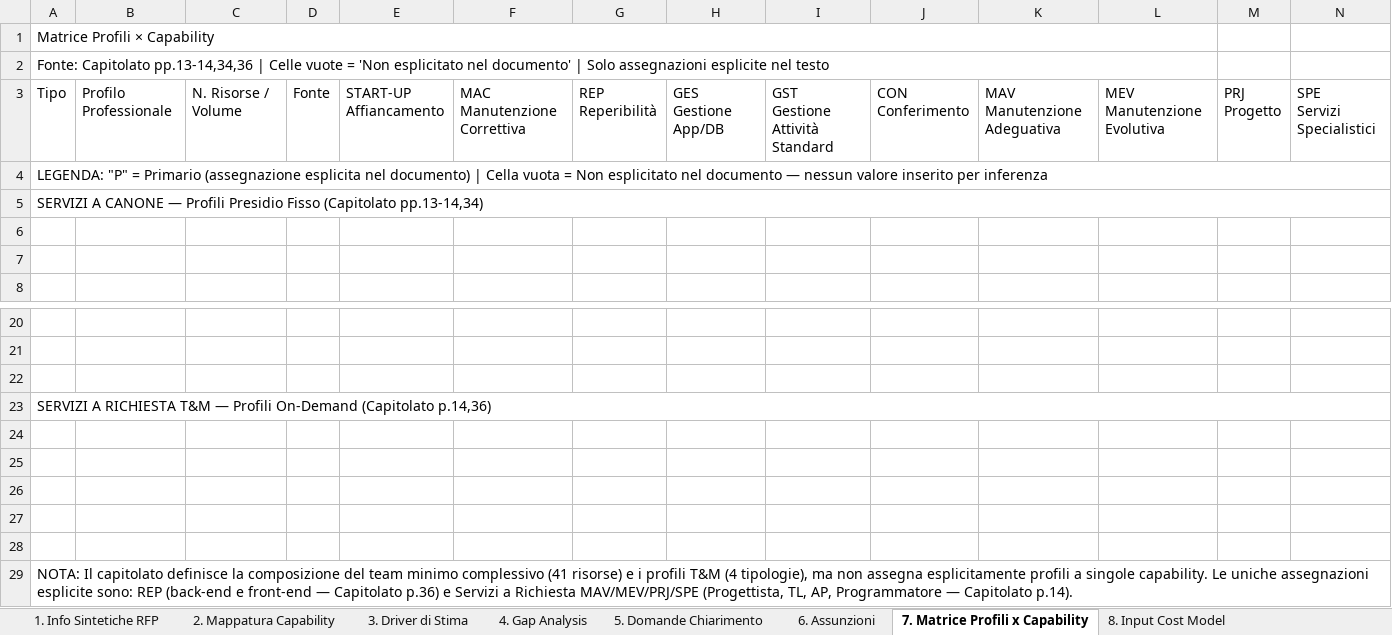
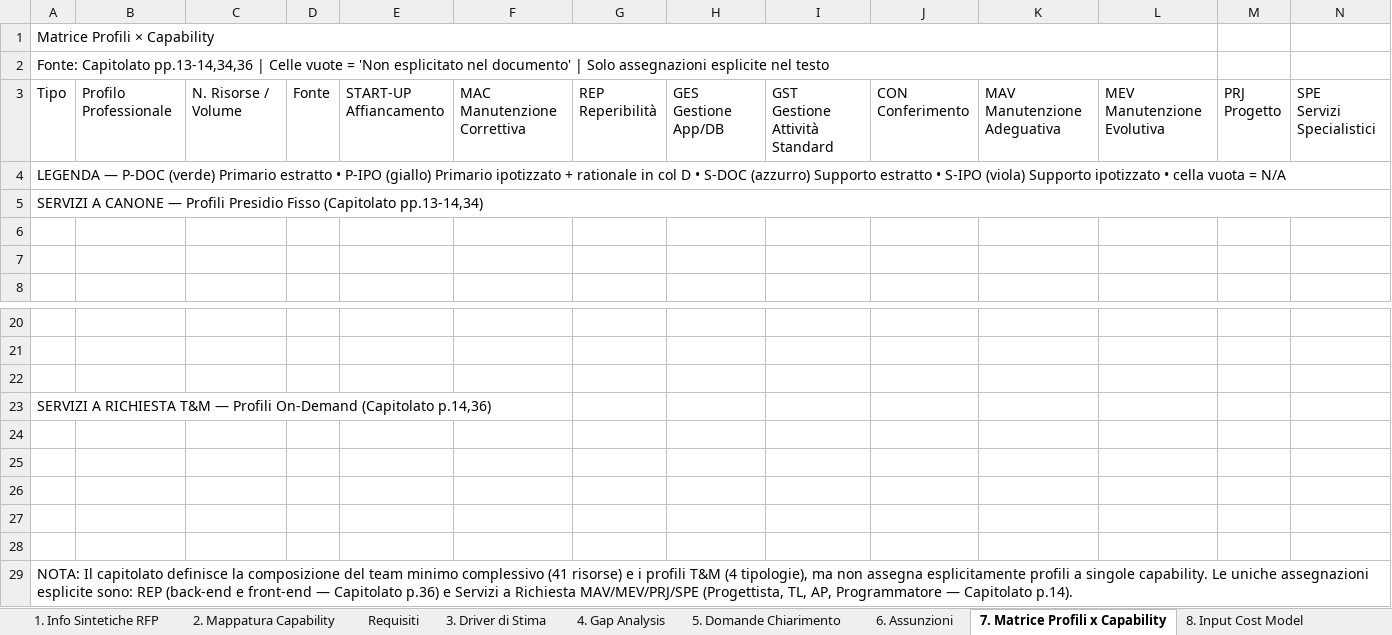
Before and after one commit to ftiberi82/.claude, an Excel workbook: skills/gara-rfp-handoff/assets/template_rfp_handoff.xlsx, sheet 7. Matrice Profili x Capability, drawn as a sheet; only a part is shown, gaps mark what is left out; values as stored, in another font and other column widths than the file's, no cell formats; the diff names each change by its address in the sheet, - before the commit and + after, or states it on an @@ line.

Commit message:
Add workflow steps and cost-model fixes
Update multiple gara skills to document their position in the end-to-end workflow and add operational rules and bug fixes. Key changes:

- gara-bid-estimator: add workflow placement, conditional invocation rules, and explicit skip logic when the RFP is AM or product-only.
- gara-effort-cost-estimator: large expansion with mandatory sanity checks (rate-card vs client rates), styling rules for Risk Register and parameter rows, percent-format rules, explicit Python "authoritative" recalculation of Sheets A/B/C to avoid cached openpyxl values, formula-verification snippets, and documented bug workarounds observed on RAI runs. Also add a backup template file.
- gara-req-extractor, gara-rfp-analyzer, gara-rfp-deck, gara-rfp-handoff: add workflow positioning notes; gara-rfp-handoff now requires requisiti_estratti.json, inserts a read-only Requisiti sheet mapping JSON -> Excel, and updates template sheet ordering/structure.
- Add .bak backup of template_cost_model.xlsx and several template_rfp_handoff.xlsx backups.

These edits improve orchestration clarity, enforce validation rules, and prevent recurring template/formula errors discovered in recent engagements.

```diff
--- a/skills/gara-rfp-handoff/assets/template_rfp_handoff.xlsx (sheet 7. Matrice Profili x Capability)
+++ b/skills/gara-rfp-handoff/assets/template_rfp_handoff.xlsx (sheet 7. Matrice Profili x Capability)
+sheet tab: Requisiti
-A4: LEGENDA: "P" = Primario (assegnazione esplicita nel documento) | Cella vuota = Non esplicitato nel documento — nessun valore inserito per inferenza
+A4: LEGENDA — P-DOC (verde) Primario estratto • P-IPO (giallo) Primario ipotizzato + rationale in col D • S-DOC (azzurro) Supporto estratto • S-IPO (viola) Supporto ipotizzato • cella vuota = N/A
-A23:N23 merged
-A29:N29 merged
```
Also changed, not shown: sheet _Esempi, sheet 8. Input Cost Model, sheet 10. Nota di Handoff, cell formats, skills/gara-effort-cost-estimator/assets/template_cost_model.xlsx, 13 other files.
